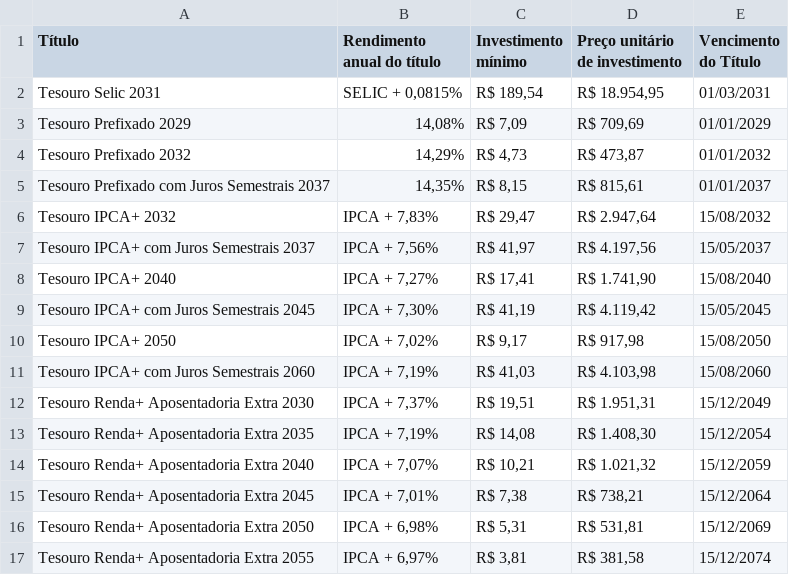
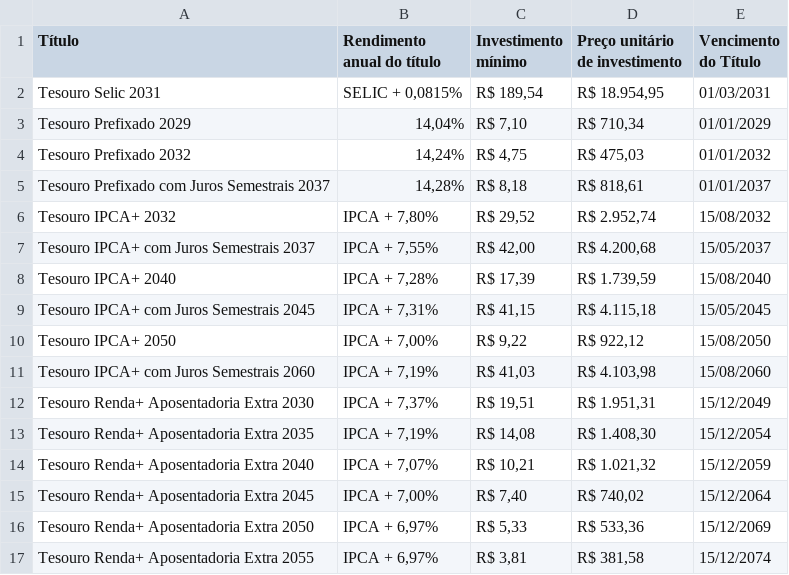
Before and after one commit to BDonadelli/TD, a CSV file: data/rendimento-investir.csv, drawn as a sheet; only a part is shown; the diff covers the shown part only.

```diff
--- a/data/rendimento-investir.csv
+++ b/data/rendimento-investir.csv
@@ -2,10 +2,10 @@
 Tesouro Selic 2031;SELIC + 0,0815%;R$ 189,54;R$ 18.954,95;01/03/2031
-Tesouro Prefixado 2029;14,08%;R$ 7,09;R$ 709,69;01/01/2029
-Tesouro Prefixado 2032;14,29%;R$ 4,73;R$ 473,87;01/01/2032
-Tesouro Prefixado com Juros Semestrais 2037;14,35%;R$ 8,15;R$ 815,61;01/01/2037
-Tesouro IPCA+ 2032;IPCA + 7,83%;R$ 29,47;R$ 2.947,64;15/08/2032
-Tesouro IPCA+ com Juros Semestrais 2037;IPCA + 7,56%;R$ 41,97;R$ 4.197,56;15/05/2037
-Tesouro IPCA+ 2040;IPCA + 7,27%;R$ 17,41;R$ 1.741,90;15/08/2040
-Tesouro IPCA+ com Juros Semestrais 2045;IPCA + 7,30%;R$ 41,19;R$ 4.119,42;15/05/2045
-Tesouro IPCA+ 2050;IPCA + 7,02%;R$ 9,17;R$ 917,98;15/08/2050
+Tesouro Prefixado 2029;14,04%;R$ 7,10;R$ 710,34;01/01/2029
+Tesouro Prefixado 2032;14,24%;R$ 4,75;R$ 475,03;01/01/2032
+Tesouro Prefixado com Juros Semestrais 2037;14,28%;R$ 8,18;R$ 818,61;01/01/2037
+Tesouro IPCA+ 2032;IPCA + 7,80%;R$ 29,52;R$ 2.952,74;15/08/2032
+Tesouro IPCA+ com Juros Semestrais 2037;IPCA + 7,55%;R$ 42,00;R$ 4.200,68;15/05/2037
+Tesouro IPCA+ 2040;IPCA + 7,28%;R$ 17,39;R$ 1.739,59;15/08/2040
+Tesouro IPCA+ com Juros Semestrais 2045;IPCA + 7,31%;R$ 41,15;R$ 4.115,18;15/05/2045
+Tesouro IPCA+ 2050;IPCA + 7,00%;R$ 9,22;R$ 922,12;15/08/2050
 Tesouro IPCA+ com Juros Semestrais 2060;IPCA + 7,19%;R$ 41,03;R$ 4.103,98;15/08/2060
@@ -14,4 +14,4 @@ Tesouro Renda+ Aposentadoria Extra 2035;IPCA + 7,19%;R$ 14,08;R$ 1.408,30;15/1
 Tesouro Renda+ Aposentadoria Extra 2040;IPCA + 7,07%;R$ 10,21;R$ 1.021,32;15/12/2059
-Tesouro Renda+ Aposentadoria Extra 2045;IPCA + 7,01%;R$ 7,38;R$ 738,21;15/12/2064
-Tesouro Renda+ Aposentadoria Extra 2050;IPCA + 6,98%;R$ 5,31;R$ 531,81;15/12/2069
+Tesouro Renda+ Aposentadoria Extra 2045;IPCA + 7,00%;R$ 7,40;R$ 740,02;15/12/2064
+Tesouro Renda+ Aposentadoria Extra 2050;IPCA + 6,97%;R$ 5,33;R$ 533,36;15/12/2069
 Tesouro Renda+ Aposentadoria Extra 2055;IPCA + 6,97%;R$ 3,81;R$ 381,58;15/12/2074
```
Also changed, not shown: 27 edited cells elsewhere in this file, data/rendimento-resgatar.csv, 4 other files.
